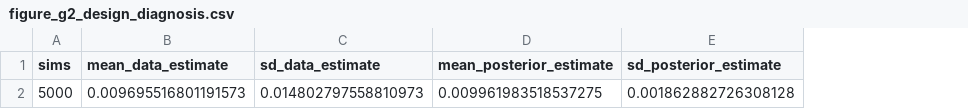
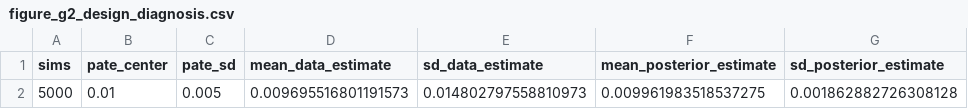
Before and after one commit to active-maintenance-aec/coppock_green_porter_2022, a CSV file: maintained/output/figure_g2_design_diagnosis.csv, drawn as a sheet; only a part is shown; the diff names each change by its address in the sheet, - before the commit and + after, or states it on an @@ line.

```diff
--- a/maintained/output/figure_g2_design_diagnosis.csv
+++ b/maintained/output/figure_g2_design_diagnosis.csv
+column B (pate_center), row 2: 0.01
+column C (pate_sd), row 2: 0.005
```
Also changed, not shown: 32 other files.
